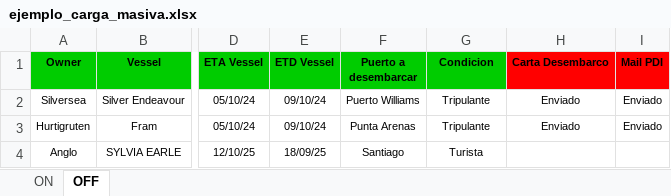
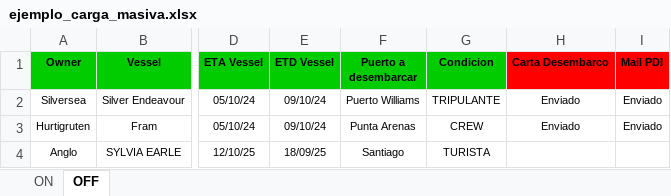
Before and after one commit to EstrellaV36/bd_shacketons, an Excel workbook: ejemplo_carga_masiva.xlsx, sheet OFF, drawn as a sheet; only a part is shown, gaps mark what is left out; values as stored, in another font and other column widths than the file's, no borders; the diff names each change by its address in the sheet, - before the commit and + after, or states it on an @@ line.

```diff
--- a/ejemplo_carga_masiva.xlsx (sheet OFF)
+++ b/ejemplo_carga_masiva.xlsx (sheet OFF)
-G2 (Condicion): Tripulante
+G2 (Condicion): TRIPULANTE
-G3 (Condicion): Tripulante
+G3 (Condicion): CREW
-G4 (Condicion): Turista
+G4 (Condicion): TURISTA
```
Also changed, not shown: sheet ON, 5 other files.
